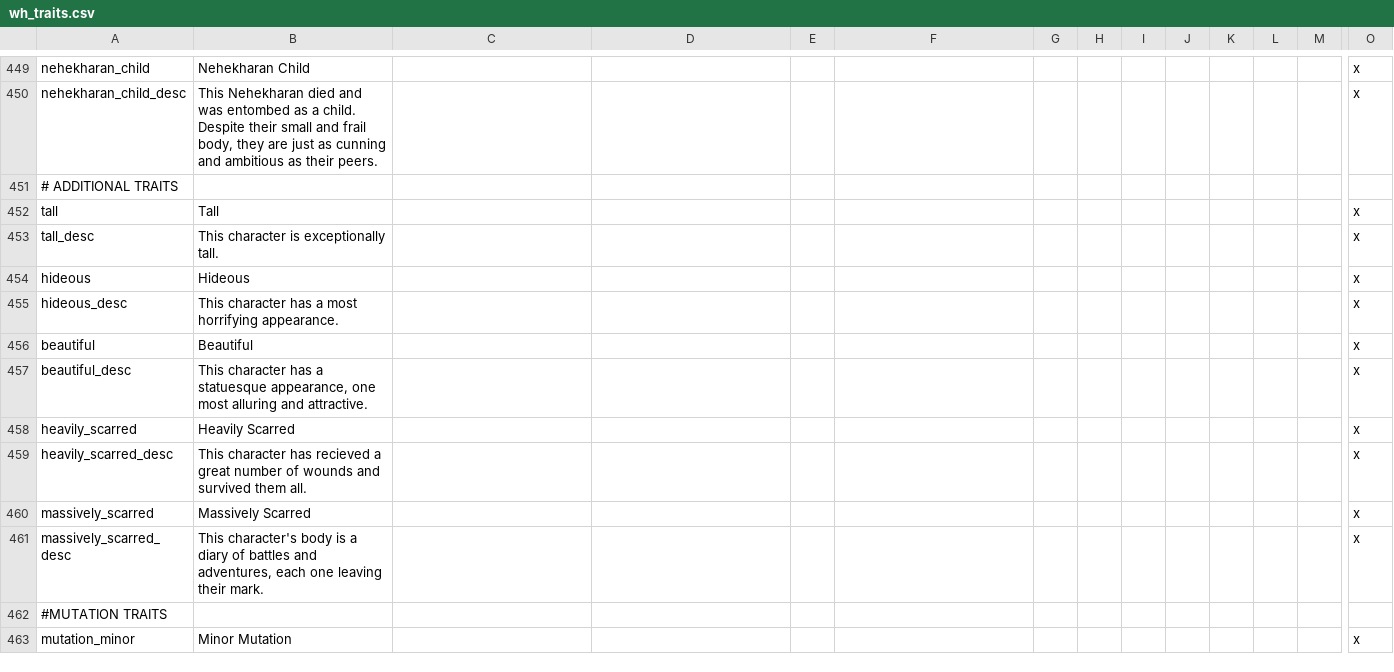
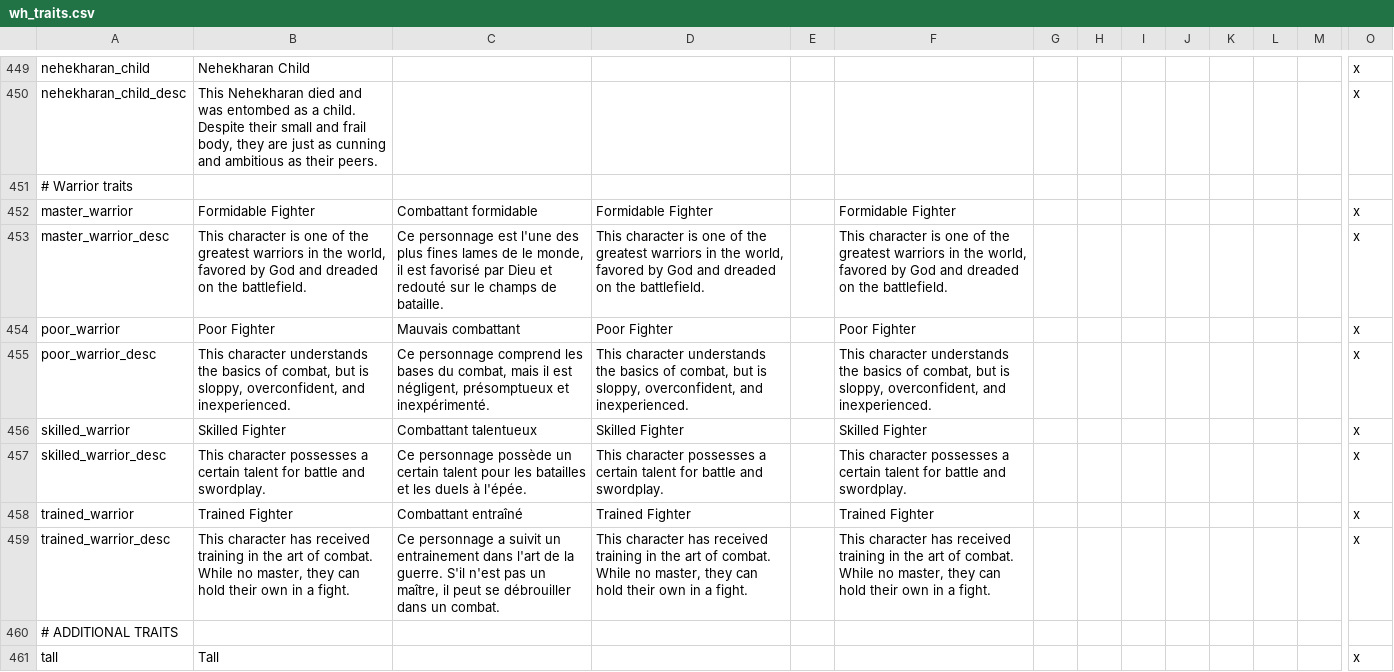
Before and after one commit to hermesdj/geheimnisnacht, a CSV file: localisation/wh_traits.csv, drawn as a sheet; only a part is shown, gaps mark what is left out; the shorter side is filled out with more unchanged rows; rows hold the shown columns only; the diff names each change by its address in the sheet, - before the commit and + after, or states it on an @@ line.

Commit message:
Added warrior skill traits, changed the naming of traits files.

```diff
--- a/localisation/wh_traits.csv
+++ b/localisation/wh_traits.csv
+row 451: # Warrior traits
+row 452: master_warrior | Formidable Fighter | Combattant formidable | Formidable Fighter |  | Formidable Fighter |  |  |  |  |  |  |  | x
+row 453: master_warrior_desc | This character is one of the greatest warriors in the world, favored by God and dreaded on the battlefield. | Ce personnage est l'une des plus fines lames de le monde, il est favorisé par Dieu et redouté sur le champs de bataille. | This character is one of the greatest warriors in the world, favored by God and dreaded on the battlefield. |  | This character is one of the greatest warriors in the world, favored by God and dreaded on the battlefield. |  |  |  |  |  |  |  | x
+row 454: poor_warrior | Poor Fighter | Mauvais combattant | Poor Fighter |  | Poor Fighter |  |  |  |  |  |  |  | x
+row 455: poor_warrior_desc | This character understands the basics of combat, but is sloppy, overconfident, and inexperienced. | Ce personnage comprend les bases du combat, mais il est négligent, présomptueux et inexpérimenté. | This character understands the basics of combat, but is sloppy, overconfident, and inexperienced. |  | This character understands the basics of combat, but is sloppy, overconfident, and inexperienced. |  |  |  |  |  |  |  | x
+row 456: skilled_warrior | Skilled Fighter | Combattant talentueux | Skilled Fighter |  | Skilled Fighter |  |  |  |  |  |  |  | x
+row 457: skilled_warrior_desc | This character possesses a certain talent for battle and swordplay. | Ce personnage possède un certain talent pour les batailles et les duels à l'épée. | This character possesses a certain talent for battle and swordplay. |  | This character possesses a certain talent for battle and swordplay. |  |  |  |  |  |  |  | x
+row 458: trained_warrior | Trained Fighter | Combattant entraîné | Trained Fighter |  | Trained Fighter |  |  |  |  |  |  |  | x
+row 459: trained_warrior_desc | This character has received training in the art of combat. While no master, they can hold their own in a fight. | Ce personnage a suivit un entrainement dans l'art de la guerre. S'il n'est pas un maître, il peut se débrouiller dans un combat. | This character has received training in the art of combat. While no master, they can hold their own in a fight. |  | This character has received training in the art of combat. While no master, they can hold their own in a fight. |  |  |  |  |  |  |  | x
```
Also changed, not shown: 15 other files.
